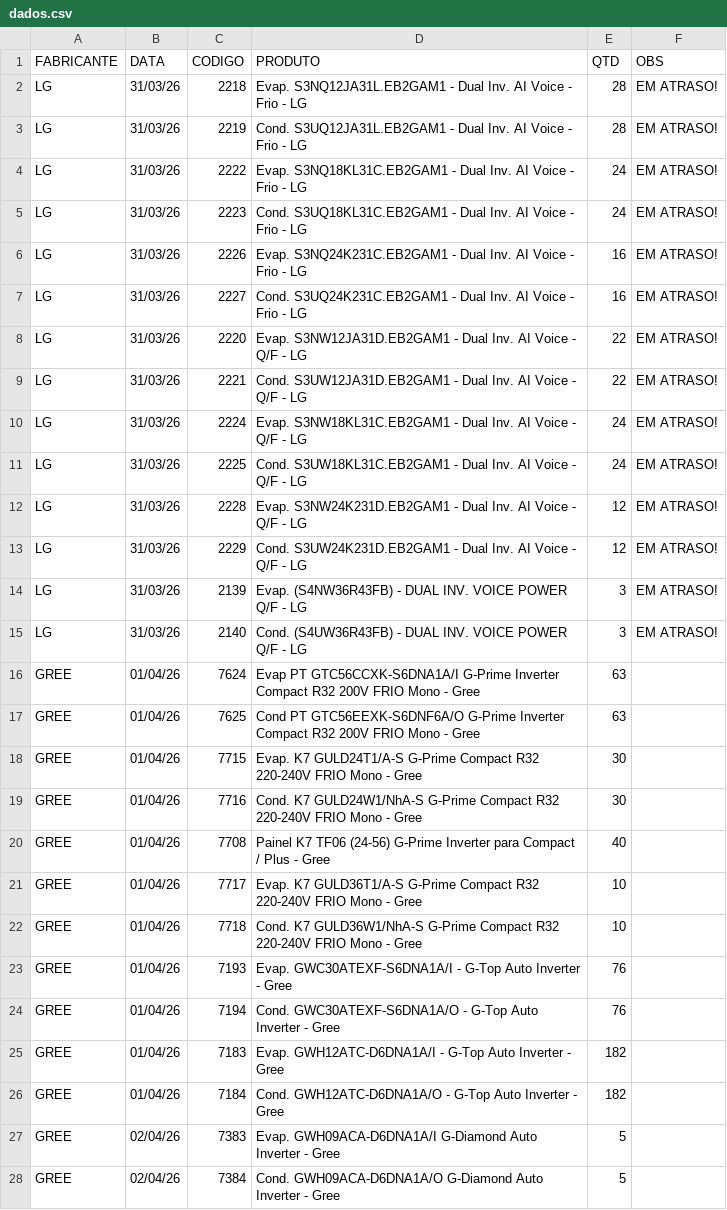
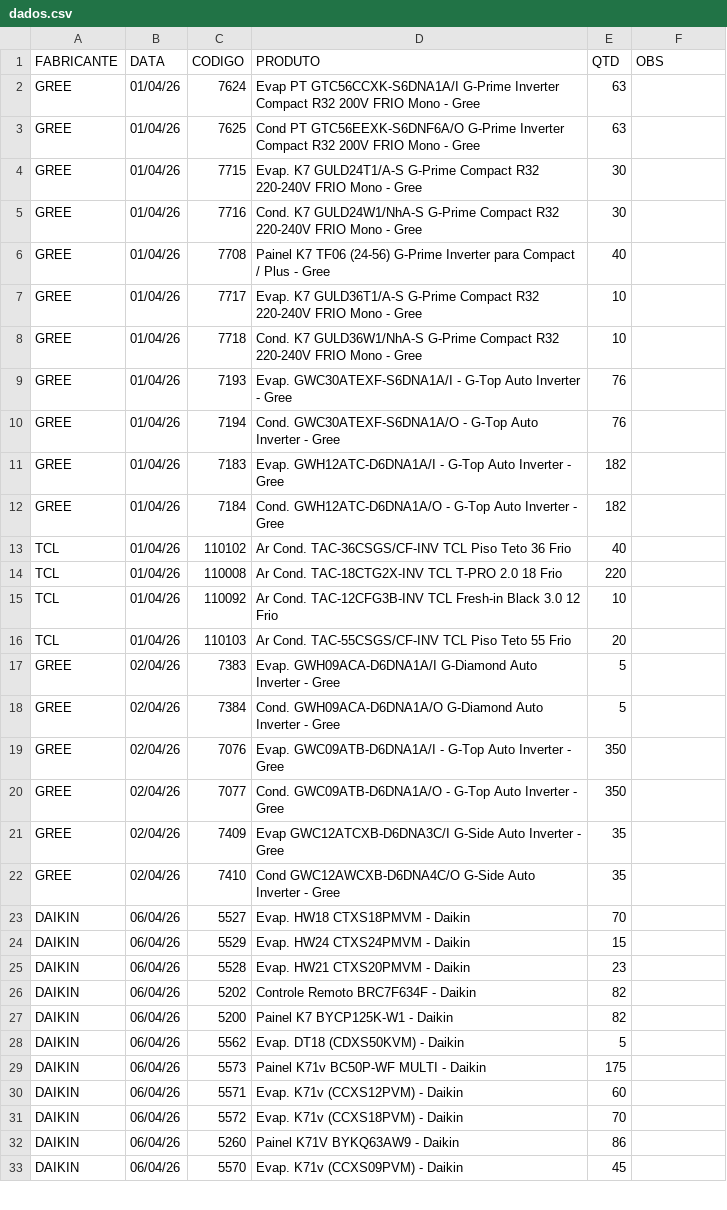
Before and after one commit to discomerciologistica/agendamentos, a CSV file: dados.csv, drawn as a sheet; only a part is shown; the shorter side is filled out with more unchanged rows.

Commit message:
Update dados.csv

```diff
--- a/dados.csv
+++ b/dados.csv
@@ -1,16 +1,2 @@
 FABRICANTE,DATA,CODIGO,PRODUTO,QTD,OBS
-LG,31/03/26,2218,Evap. S3NQ12JA31L.EB2GAM1 - Dual Inv. AI Voice - Frio - LG,28,EM ATRASO!
-LG,31/03/26,2219,Cond. S3UQ12JA31L.EB2GAM1 - Dual Inv. AI Voice - Frio - LG,28,EM ATRASO!
-LG,31/03/26,2222,Evap. S3NQ18KL31C.EB2GAM1 - Dual Inv. AI Voice - Frio - LG,24,EM ATRASO!
-LG,31/03/26,2223,Cond. S3UQ18KL31C.EB2GAM1 - Dual Inv. AI Voice - Frio - LG,24,EM ATRASO!
-LG,31/03/26,2226,Evap. S3NQ24K231C.EB2GAM1 - Dual Inv. AI Voice - Frio - LG,16,EM ATRASO!
-LG,31/03/26,2227,Cond. S3UQ24K231C.EB2GAM1 - Dual Inv. AI Voice - Frio - LG,16,EM ATRASO!
-LG,31/03/26,2220,Evap. S3NW12JA31D.EB2GAM1 - Dual Inv. AI Voice - Q/F - LG,22,EM ATRASO!
-LG,31/03/26,2221,Cond. S3UW12JA31D.EB2GAM1 - Dual Inv. AI Voice - Q/F - LG,22,EM ATRASO!
-LG,31/03/26,2224,Evap. S3NW18KL31C.EB2GAM1 - Dual Inv. AI Voice - Q/F - LG,24,EM ATRASO!
-LG,31/03/26,2225,Cond. S3UW18KL31C.EB2GAM1 - Dual Inv. AI Voice - Q/F - LG,24,EM ATRASO!
-LG,31/03/26,2228,Evap. S3NW24K231D.EB2GAM1 - Dual Inv. AI Voice - Q/F - LG,12,EM ATRASO!
-LG,31/03/26,2229,Cond. S3UW24K231D.EB2GAM1 - Dual Inv. AI Voice - Q/F - LG,12,EM ATRASO!
-LG,31/03/26,2139,Evap. (S4NW36R43FB) - DUAL INV. VOICE POWER Q/F - LG,3,EM ATRASO!
-LG,31/03/26,2140,Cond. (S4UW36R43FB) - DUAL INV. VOICE POWER Q/F - LG,3,EM ATRASO!
 GREE,01/04/26,7624,Evap PT GTC56CCXK-S6DNA1A/I G-Prime Inverter Compact R32 200V FRIO Mono - Gree,63,
@@ -26,2 +12,6 @@ GREE,01/04/26,7183,Evap. GWH12ATC-D6DNA1A/I - G-Top Auto Inverter - Gree,182,
 GREE,01/04/26,7184,Cond. GWH12ATC-D6DNA1A/O - G-Top Auto Inverter - Gree,182,
+TCL,01/04/26,110102,Ar Cond. TAC-36CSGS/CF-INV TCL Piso Teto  36 Frio,40,
+TCL,01/04/26,110008,Ar Cond. TAC-18CTG2X-INV TCL T-PRO 2.0  18 Frio,220,
+TCL,01/04/26,110092,Ar Cond. TAC-12CFG3B-INV TCL Fresh-in Black  3.0  12 Frio,10,
+TCL,01/04/26,110103,Ar Cond. TAC-55CSGS/CF-INV TCL Piso Teto  55 Frio,20,
 GREE,02/04/26,7383,Evap. GWH09ACA-D6DNA1A/I G-Diamond Auto Inverter - Gree,5,
```
